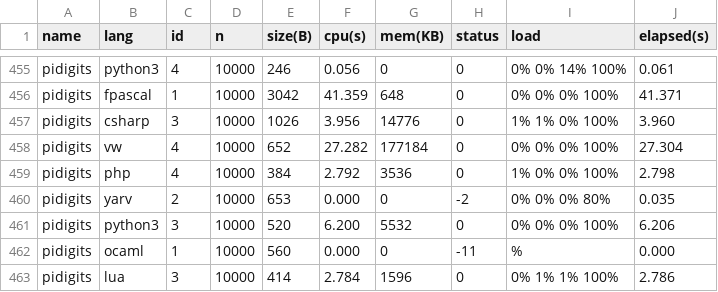
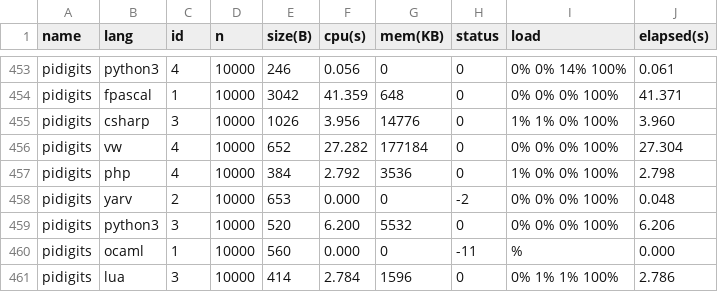
Before and after one commit to Dundee/benchmarksgame, a CSV file: website/websites/u32/data/data.csv, drawn as a sheet; only a part is shown, gaps mark what is left out; the diff covers the shown part only.

```diff
--- a/website/websites/u32/data/data.csv
+++ b/website/websites/u32/data/data.csv
@@ -459,3 +457,3 @@ pidigits,vw,4,10000,652,27.282,177184,0,0% 0% 0% 100%,27.304
 pidigits,php,4,10000,384,2.792,3536,0,1% 0% 0% 100%,2.798
-pidigits,yarv,2,10000,653,0.000,0,-2,0% 0% 0% 80%,0.035
+pidigits,yarv,2,10000,653,0.000,0,-2,0% 0% 0% 100%,0.048
 pidigits,python3,3,10000,520,6.200,5532,0,0% 0% 0% 100%,6.206
```
Also changed, not shown: 3 removed rows and 75 edited cells elsewhere in this file, website/websites/u32/data/ndata.csv, 28 other files.
